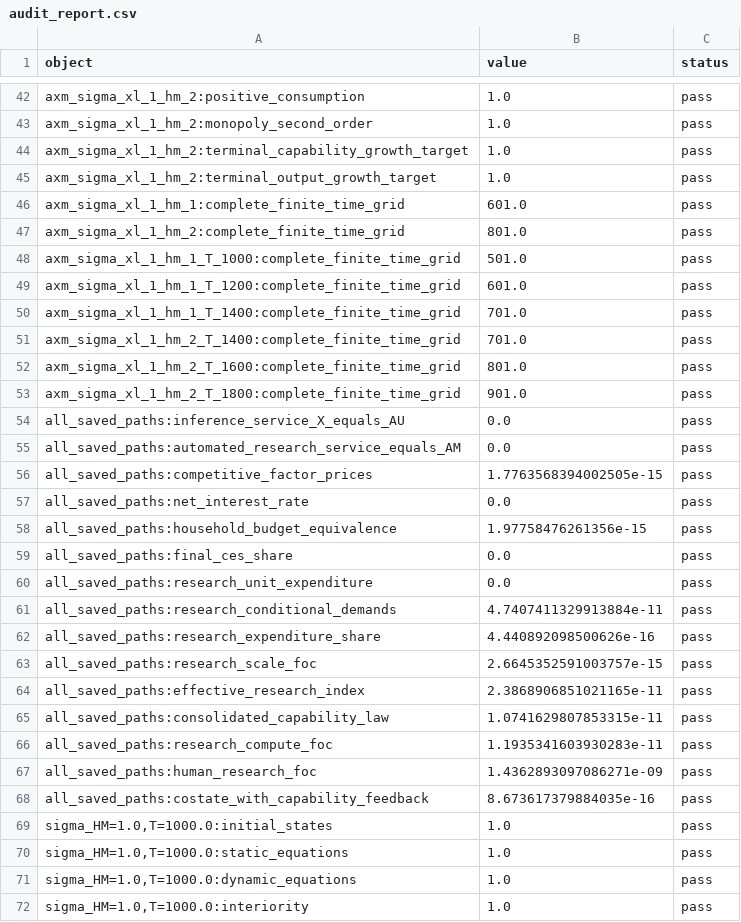
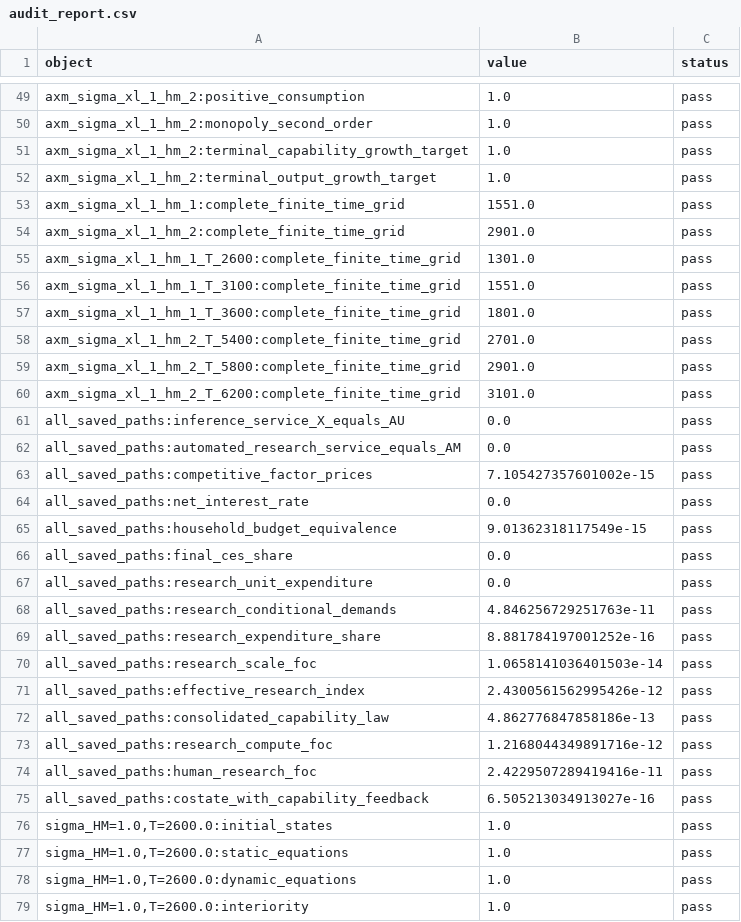
Before and after one commit to oliverpardo1979/AI-Future-Paper-WTF, a CSV file: numerical_axm/audit_report.csv, drawn as a sheet; only a part is shown, gaps mark what is left out; the diff covers the shown part only.

```diff
--- a/numerical_axm/audit_report.csv
+++ b/numerical_axm/audit_report.csv
@@ -45,28 +52,28 @@ axm_sigma_xl_1_hm_2:terminal_capability_growth_target,1.0,pass
 axm_sigma_xl_1_hm_2:terminal_output_growth_target,1.0,pass
-axm_sigma_xl_1_hm_1:complete_finite_time_grid,601.0,pass
-axm_sigma_xl_1_hm_2:complete_finite_time_grid,801.0,pass
-axm_sigma_xl_1_hm_1_T_1000:complete_finite_time_grid,501.0,pass
-axm_sigma_xl_1_hm_1_T_1200:complete_finite_time_grid,601.0,pass
-axm_sigma_xl_1_hm_1_T_1400:complete_finite_time_grid,701.0,pass
-axm_sigma_xl_1_hm_2_T_1400:complete_finite_time_grid,701.0,pass
-axm_sigma_xl_1_hm_2_T_1600:complete_finite_time_grid,801.0,pass
-axm_sigma_xl_1_hm_2_T_1800:complete_finite_time_grid,901.0,pass
+axm_sigma_xl_1_hm_1:complete_finite_time_grid,1551.0,pass
+axm_sigma_xl_1_hm_2:complete_finite_time_grid,2901.0,pass
+axm_sigma_xl_1_hm_1_T_2600:complete_finite_time_grid,1301.0,pass
+axm_sigma_xl_1_hm_1_T_3100:complete_finite_time_grid,1551.0,pass
+axm_sigma_xl_1_hm_1_T_3600:complete_finite_time_grid,1801.0,pass
+axm_sigma_xl_1_hm_2_T_5400:complete_finite_time_grid,2701.0,pass
+axm_sigma_xl_1_hm_2_T_5800:complete_finite_time_grid,2901.0,pass
+axm_sigma_xl_1_hm_2_T_6200:complete_finite_time_grid,3101.0,pass
 all_saved_paths:inference_service_X_equals_AU,0.0,pass
 all_saved_paths:automated_research_service_equals_AM,0.0,pass
-all_saved_paths:competitive_factor_prices,1.7763568394002505e-15,pass
+all_saved_paths:competitive_factor_prices,7.105427357601002e-15,pass
 all_saved_paths:net_interest_rate,0.0,pass
-all_saved_paths:household_budget_equivalence,1.97758476261356e-15,pass
+all_saved_paths:household_budget_equivalence,9.01362318117549e-15,pass
 all_saved_paths:final_ces_share,0.0,pass
 all_saved_paths:research_unit_expenditure,0.0,pass
-all_saved_paths:research_conditional_demands,4.7407411329913884e-11,pass
-all_saved_paths:research_expenditure_share,4.440892098500626e-16,pass
-all_saved_paths:research_scale_foc,2.6645352591003757e-15,pass
-all_saved_paths:effective_research_index,2.3868906851021165e-11,pass
-all_saved_paths:consolidated_capability_law,1.0741629807853315e-11,pass
-all_saved_paths:research_compute_foc,1.1935341603930283e-11,pass
-all_saved_paths:human_research_foc,1.4362893097086271e-09,pass
-all_saved_paths:costate_with_capability_feedback,8.673617379884035e-16,pass
-"sigma_HM=1.0,T=1000.0:initial_states",1.0,pass
-"sigma_HM=1.0,T=1000.0:static_equations",1.0,pass
-"sigma_HM=1.0,T=1000.0:dynamic_equations",1.0,pass
-"sigma_HM=1.0,T=1000.0:interiority",1.0,pass
+all_saved_paths:research_conditional_demands,4.846256729251763e-11,pass
+all_saved_paths:research_expenditure_share,8.881784197001252e-16,pass
+all_saved_paths:research_scale_foc,1.0658141036401503e-14,pass
+all_saved_paths:effective_research_index,2.4300561562995426e-12,pass
+all_saved_paths:consolidated_capability_law,4.862776847858186e-13,pass
+all_saved_paths:research_compute_foc,1.2168044349891716e-12,pass
+all_saved_paths:human_research_foc,2.4229507289419416e-11,pass
+all_saved_paths:costate_with_capability_feedback,6.505213034913027e-16,pass
+"sigma_HM=1.0,T=2600.0:initial_states",1.0,pass
+"sigma_HM=1.0,T=2600.0:static_equations",1.0,pass
+"sigma_HM=1.0,T=2600.0:dynamic_equations",1.0,pass
+"sigma_HM=1.0,T=2600.0:interiority",1.0,pass
```
Also changed, not shown: 7 added rows and 62 edited cells elsewhere in this file, numerical_axm/complements_horizon_robustness.csv, numerical_axm/equilibrium_equation_map.csv, 57 other files.
